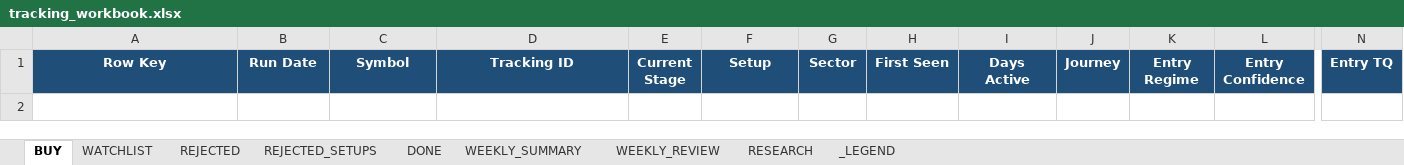
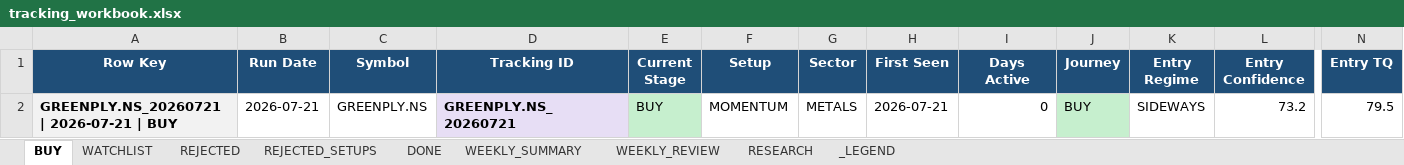
Before and after one commit to Gdsk-Sravan/Analyse-recommend-track, an Excel workbook: tracking_workbook.xlsx, sheet BUY, drawn as a sheet; only a part is shown, gaps mark what is left out; values as stored, in another font and other column widths than the file's, no borders; rows hold the shown columns only; the diff names each change by its address in the sheet, - before the commit and + after, or states it on an @@ line.

```diff
--- a/tracking_workbook.xlsx (sheet BUY)
+++ b/tracking_workbook.xlsx (sheet BUY)
+row 2: GREENPLY.NS_20260721 | 2026-07-21 | BUY | 2026-07-21 | GREENPLY.NS | GREENPLY.NS_20260721 | BUY | MOMENTUM | METALS | 2026-07-21 | 0 | BUY | SIDEWAYS | 73.2 | 79.5
```
Also changed, not shown: sheet REJECTED_SETUPS, sheet REJECTED, sheet WATCHLIST, sheet RESEARCH, sheet WEEKLY_SUMMARY, 19 other files.
